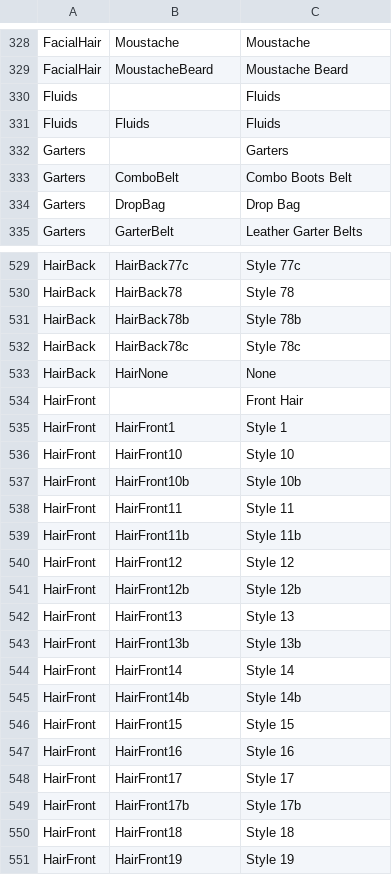
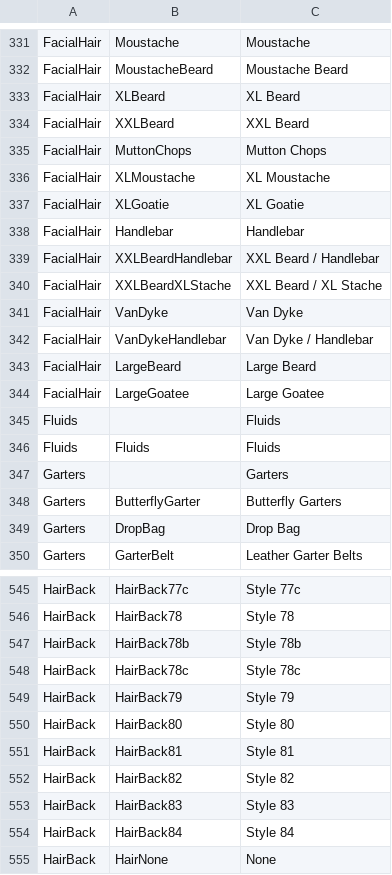
Before and after one commit to Dutchie322/bclub-tools, a CSV file: src/assets/Female3DCG.csv, drawn as a sheet; only a part is shown, gaps mark what is left out; the shorter side is filled out with more unchanged rows; the diff covers the shown part only.

```diff
--- a/src/assets/Female3DCG.csv
+++ b/src/assets/Female3DCG.csv
@@ -329,2 +332,14 @@ FacialHair,Moustache,Moustache
 FacialHair,MoustacheBeard,Moustache Beard
+FacialHair,XLBeard,XL Beard
+FacialHair,XXLBeard,XXL Beard
+FacialHair,MuttonChops,Mutton Chops
+FacialHair,XLMoustache,XL Moustache
+FacialHair,XLGoatie,XL Goatie
+FacialHair,Handlebar,Handlebar
+FacialHair,XXLBeardHandlebar,XXL Beard / Handlebar
+FacialHair,XXLBeardXLStache,XXL Beard / XL Stache
+FacialHair,VanDyke,Van Dyke
+FacialHair,VanDykeHandlebar,Van Dyke / Handlebar
+FacialHair,LargeBeard,Large Beard
+FacialHair,LargeGoatee,Large Goatee
 Fluids,,Fluids
@@ -332,3 +347,3 @@ Fluids,Fluids,Fluids
 Garters,,Garters
-Garters,ComboBelt,Combo Boots Belt
+Garters,ButterflyGarter,Butterfly Garters
 Garters,DropBag,Drop Bag
@@ -532,2 +548,8 @@ HairBack,HairBack78b,Style 78b
 HairBack,HairBack78c,Style 78c
+HairBack,HairBack79,Style 79
+HairBack,HairBack80,Style 80
+HairBack,HairBack81,Style 81
+HairBack,HairBack82,Style 82
+HairBack,HairBack83,Style 83
+HairBack,HairBack84,Style 84
 HairBack,HairNone,None
```
Also changed, not shown: 45 added rows elsewhere in this file, src/assets/ActivityDictionary.csv, src/assets/Interface.csv, 4 other files.
